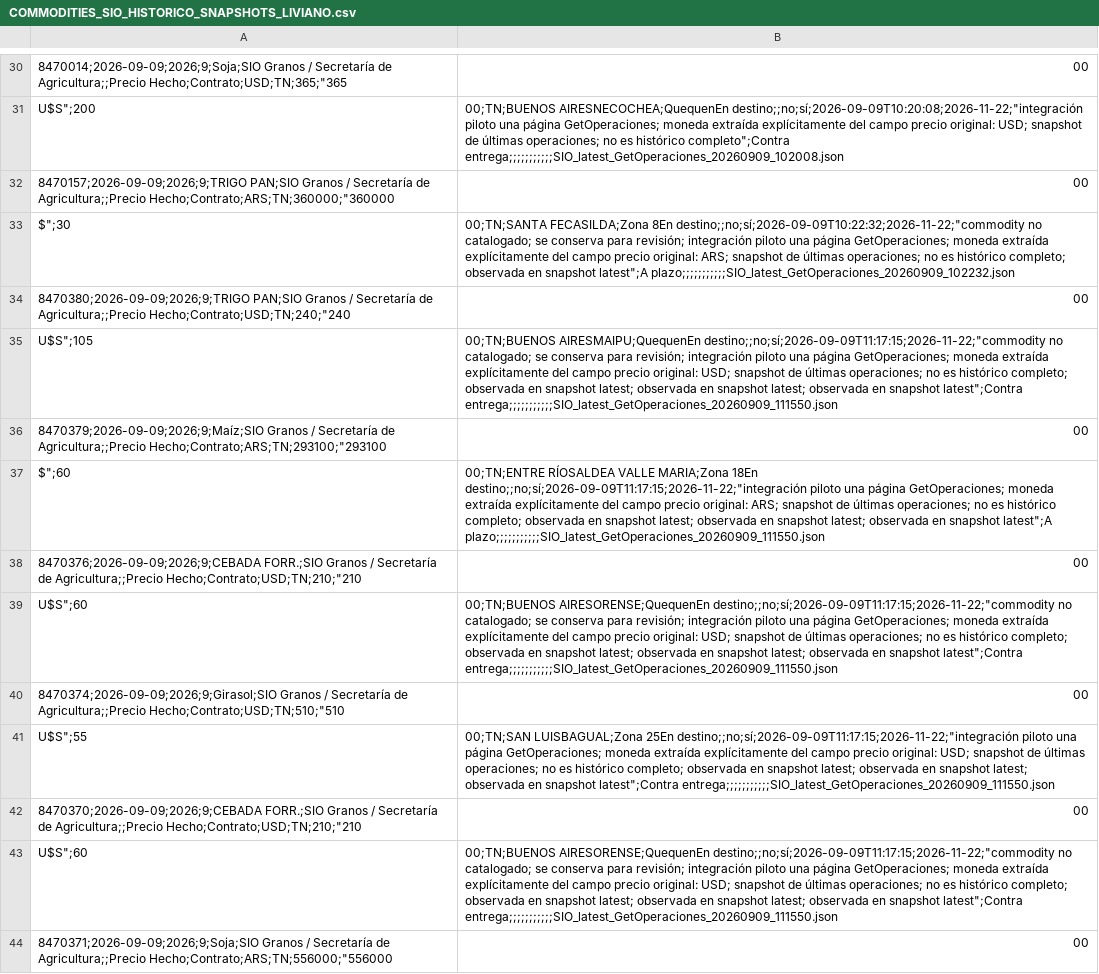
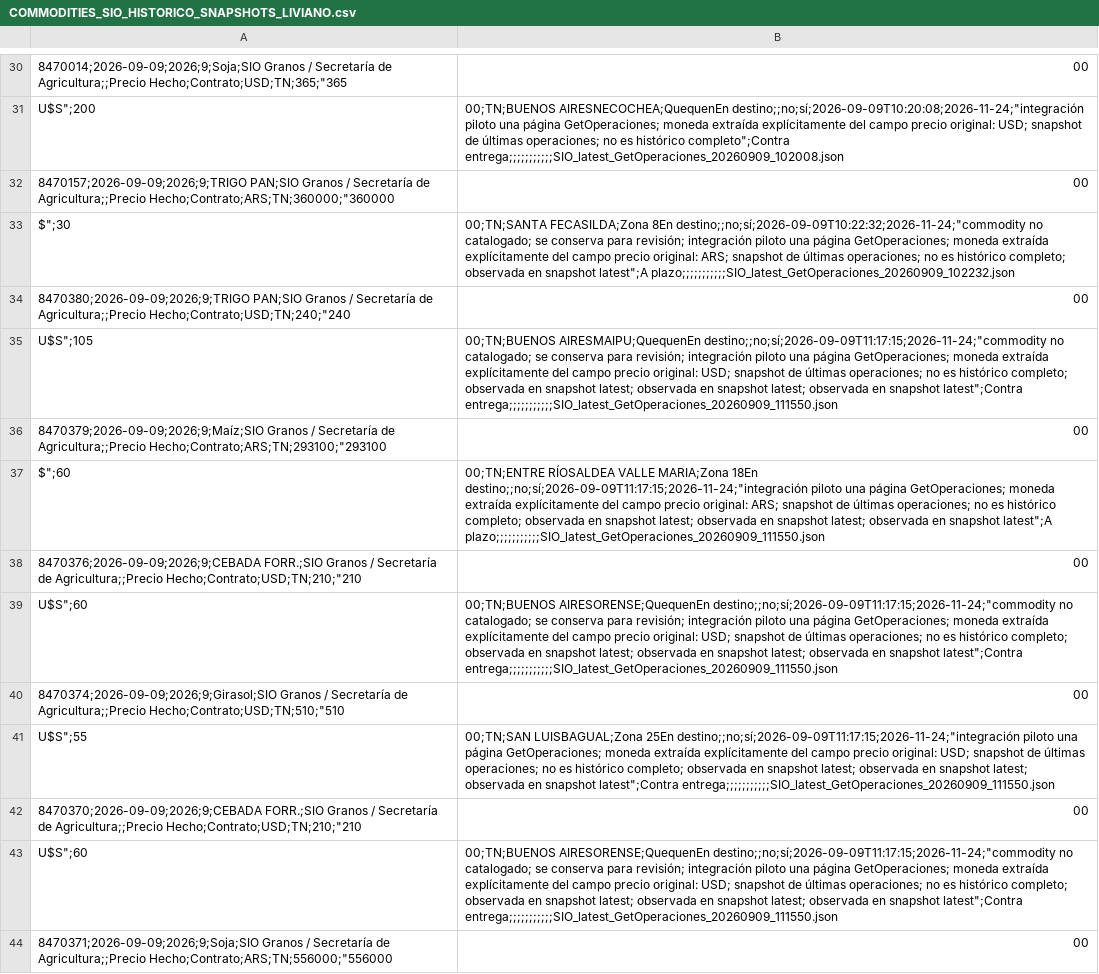
Before and after one commit to deaeconomiactes/Serie-Agricola, a CSV file: data/commodities_sio/dashboard/COMMODITIES_SIO_HISTORICO_SNAPSHOTS_LIVIANO.csv, drawn as a sheet; only a part is shown, gaps mark what is left out; the diff covers the shown part only; the diff names each change by its address in the sheet, - before the commit and + after, or states it on an @@ line.

```diff
--- a/data/commodities_sio/dashboard/COMMODITIES_SIO_HISTORICO_SNAPSHOTS_LIVIANO.csv
+++ b/data/commodities_sio/dashboard/COMMODITIES_SIO_HISTORICO_SNAPSHOTS_LIVIANO.csv
-B31: 00;TN;BUENOS AIRESNECOCHEA;QuequenEn destino;;no;sí;2026-09-09T10:20:08;2026-11-22;"integración piloto una…
+B31: 00;TN;BUENOS AIRESNECOCHEA;QuequenEn destino;;no;sí;2026-09-09T10:20:08;2026-11-24;"integración piloto una…
-B33: …FECASILDA;Zona 8En destino;;no;sí;2026-09-09T10:22:32;2026-11-22;"commodity no catalogado;…
+B33: …FECASILDA;Zona 8En destino;;no;sí;2026-09-09T10:22:32;2026-11-24;"commodity no catalogado;…
-B35: 00;TN;BUENOS AIRESMAIPU;QuequenEn destino;;no;sí;2026-09-09T11:17:15;2026-11-22;"commodity no catalogado;…
+B35: 00;TN;BUENOS AIRESMAIPU;QuequenEn destino;;no;sí;2026-09-09T11:17:15;2026-11-24;"commodity no catalogado;…
-B37: …MARIA;Zona 18En destino;;no;sí;2026-09-09T11:17:15;2026-11-22;"integración piloto una…
+B37: …MARIA;Zona 18En destino;;no;sí;2026-09-09T11:17:15;2026-11-24;"integración piloto una…
-B39: 00;TN;BUENOS AIRESORENSE;QuequenEn destino;;no;sí;2026-09-09T11:17:15;2026-11-22;"commodity no catalogado;…
+B39: 00;TN;BUENOS AIRESORENSE;QuequenEn destino;;no;sí;2026-09-09T11:17:15;2026-11-24;"commodity no catalogado;…
-B41: …LUISBAGUAL;Zona 25En destino;;no;sí;2026-09-09T11:17:15;2026-11-22;"integración piloto una…
+B41: …LUISBAGUAL;Zona 25En destino;;no;sí;2026-09-09T11:17:15;2026-11-24;"integración piloto una…
-B43: 00;TN;BUENOS AIRESORENSE;QuequenEn destino;;no;sí;2026-09-09T11:17:15;2026-11-22;"commodity no catalogado;…
+B43: 00;TN;BUENOS AIRESORENSE;QuequenEn destino;;no;sí;2026-09-09T11:17:15;2026-11-24;"commodity no catalogado;…
```
Also changed, not shown: 9 added rows and 24 edited cells elsewhere in this file, data/commodities_sio/dashboard/COMMODITIES_SIO_DASHBOARD_DIARIO.csv, data/commodities_sio/dashboard/COMMODITIES_SIO_DASHBOARD_MENSUAL.csv, 7 other files.
